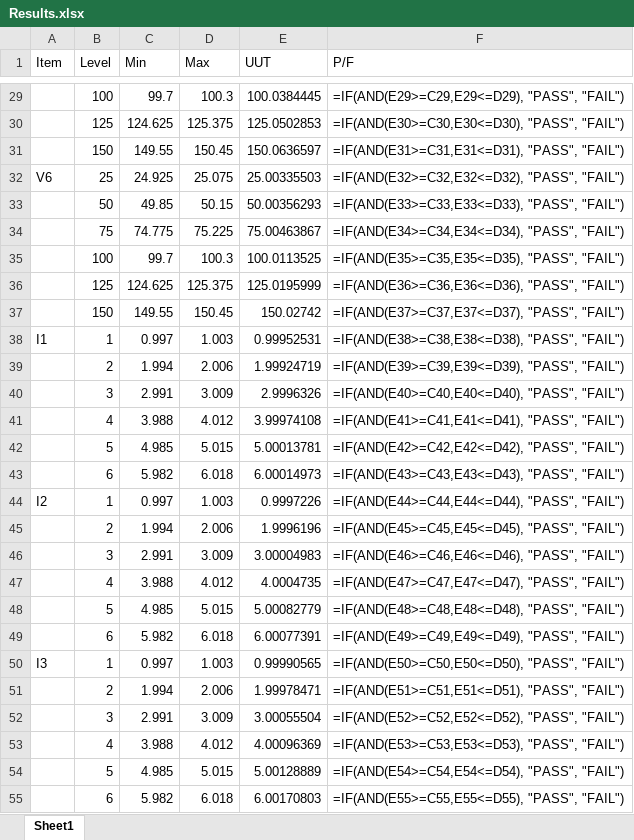
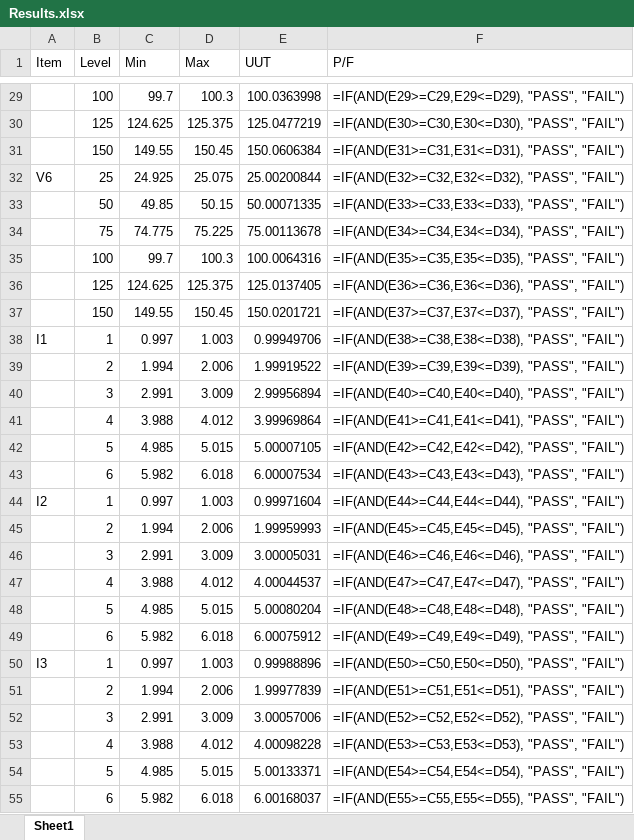
Before and after one commit to AndrewDulac/RTS-Calibration-Verification, an Excel workbook: Results.xlsx, sheet Sheet1, drawn as a sheet; only a part is shown, gaps mark what is left out; values as stored, in another font and other column widths than the file's, no borders; formulas without a stored value are shown as written; conditional formats not drawn; the diff covers the shown part only; the diff names each change by its address in the sheet, - before the commit and + after, or states it on an @@ line.

```diff
--- a/Results.xlsx (sheet Sheet1)
+++ b/Results.xlsx (sheet Sheet1)
-E29 (UUT): 100.0384445
+E29 (UUT): 100.0363998
-E30 (UUT): 125.0502853
+E30 (UUT): 125.0477219
-E31 (UUT): 150.0636597
+E31 (UUT): 150.0606384
-E32 (UUT): 25.00335503
+E32 (UUT): 25.00200844
-E33 (UUT): 50.00356293
+E33 (UUT): 50.00071335
-E34 (UUT): 75.00463867
+E34 (UUT): 75.00113678
-E35 (UUT): 100.0113525
+E35 (UUT): 100.0064316
-E36 (UUT): 125.0195999
+E36 (UUT): 125.0137405
-E37 (UUT): 150.02742
+E37 (UUT): 150.0201721
-E38 (UUT): 0.99952531
+E38 (UUT): 0.99949706
-E39 (UUT): 1.99924719
+E39 (UUT): 1.99919522
-E40 (UUT): 2.9996326
+E40 (UUT): 2.99956894
-E41 (UUT): 3.99974108
+E41 (UUT): 3.99969864
-E42 (UUT): 5.00013781
+E42 (UUT): 5.00007105
-E43 (UUT): 6.00014973
+E43 (UUT): 6.00007534
-E44 (UUT): 0.9997226
+E44 (UUT): 0.99971604
-E45 (UUT): 1.9996196
+E45 (UUT): 1.99959993
-E46 (UUT): 3.00004983
+E46 (UUT): 3.00005031
-E47 (UUT): 4.0004735
+E47 (UUT): 4.00044537
-E48 (UUT): 5.00082779
+E48 (UUT): 5.00080204
-E49 (UUT): 6.00077391
+E49 (UUT): 6.00075912
-E50 (UUT): 0.99990565
+E50 (UUT): 0.99988896
-E51 (UUT): 1.99978471
+E51 (UUT): 1.99977839
-E52 (UUT): 3.00055504
+E52 (UUT): 3.00057006
-E53 (UUT): 4.00096369
+E53 (UUT): 4.00098228
-E54 (UUT): 5.00128889
+E54 (UUT): 5.00133371
-E55 (UUT): 6.00170803
+E55 (UUT): 6.00168037
```
Also changed, not shown: 135 edited cells elsewhere in this sheet, data/.DataCopy.xlsx, data/.FilteredData.xlsx, 1 other file.
